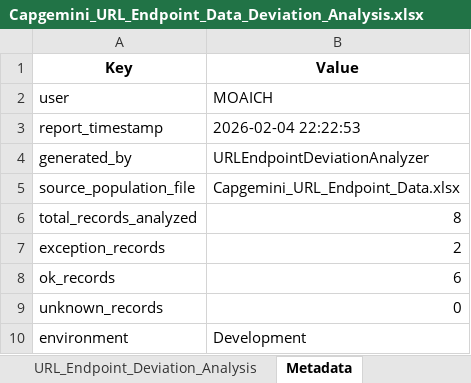
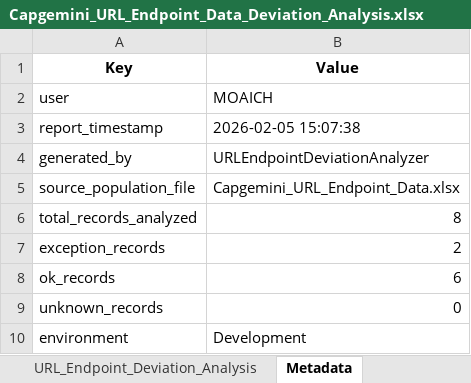
Before and after one commit to monaliaich/Change-Management-Environment-Segregation, an Excel workbook: src/data/output/Capgemini_URL_Endpoint_Data_Deviation_Analysis.xlsx, sheet Metadata, drawn as a sheet; values as stored, in another font and other column widths than the file's, no borders; the diff names each change by its address in the sheet, - before the commit and + after, or states it on an @@ line.

```diff
--- a/src/data/output/Capgemini_URL_Endpoint_Data_Deviation_Analysis.xlsx (sheet Metadata)
+++ b/src/data/output/Capgemini_URL_Endpoint_Data_Deviation_Analysis.xlsx (sheet Metadata)
-B3 (Value): 2026-02-04 22:22:53
+B3 (Value): 2026-02-05 15:07:38
```
Also changed, not shown: src/data/output/Capgemini_Cloud_Resource_Data_Deviation_Analysis.xlsx, src/data/output/Capgemini_Environment_Data_Deviation_Analysis.xlsx, 11 other files.
